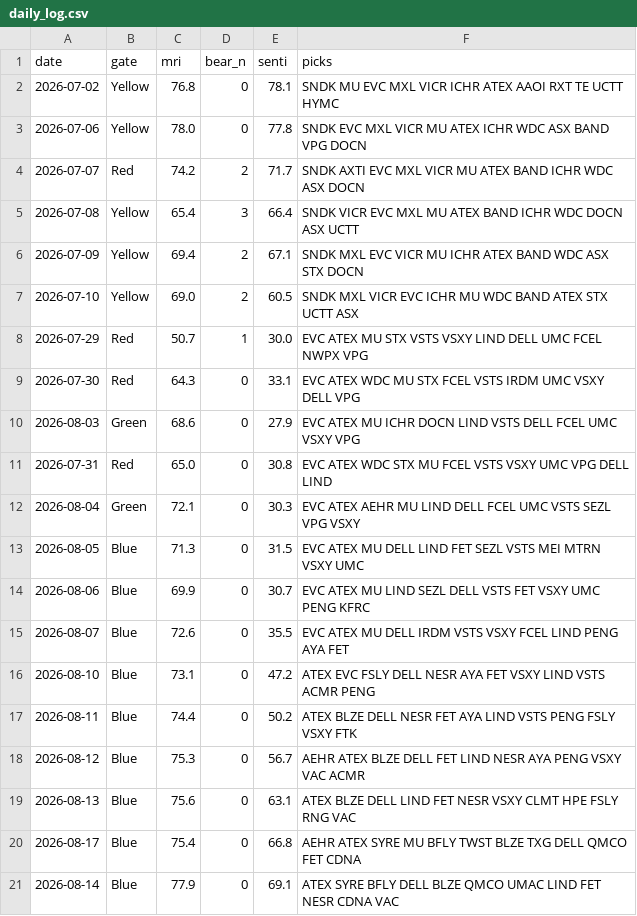
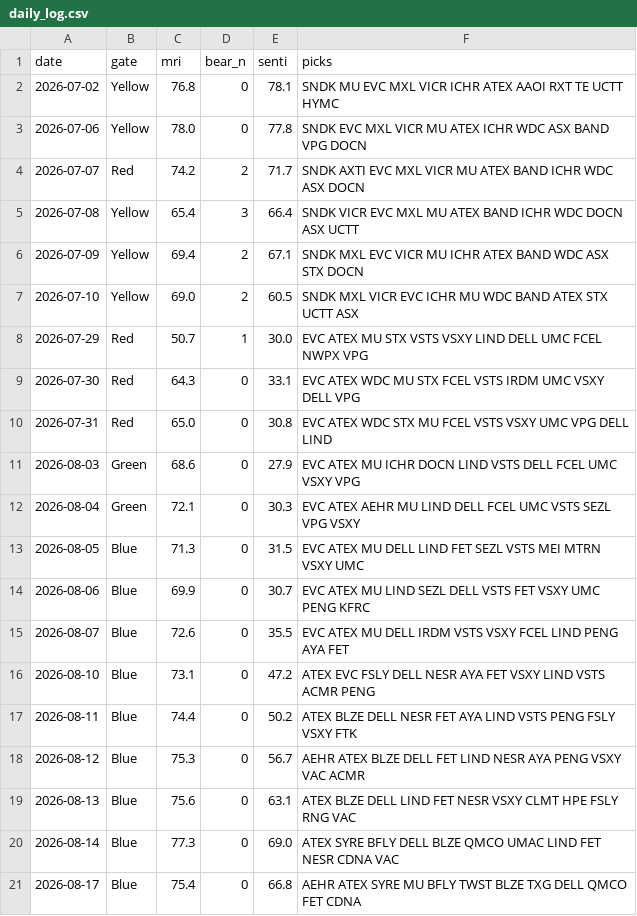
Before and after one commit to thanzo12wizu-stack/v38-watchlist, a CSV file: daily_log.csv, drawn as a sheet.

```diff
--- a/daily_log.csv
+++ b/daily_log.csv
@@ -9,4 +9,4 @@ date,gate,mri,bear_n,senti,picks
 2026-07-30,Red,64.3,0,33.1,EVC ATEX WDC MU STX FCEL VSTS IRDM UMC VSXY DELL VPG
+2026-07-31,Red,65.0,0,30.8,EVC ATEX WDC STX MU FCEL VSTS VSXY UMC VPG DELL LIND
 2026-08-03,Green,68.6,0,27.9,EVC ATEX MU ICHR DOCN LIND VSTS DELL FCEL UMC VSXY VPG
-2026-07-31,Red,65.0,0,30.8,EVC ATEX WDC STX MU FCEL VSTS VSXY UMC VPG DELL LIND
 2026-08-04,Green,72.1,0,30.3,EVC ATEX AEHR MU LIND DELL FCEL UMC VSTS SEZL VPG VSXY
@@ -19,3 +19,3 @@ date,gate,mri,bear_n,senti,picks
 2026-08-13,Blue,75.6,0,63.1,ATEX BLZE DELL LIND FET NESR VSXY CLMT HPE FSLY RNG VAC
+2026-08-14,Blue,77.3,0,69.0,ATEX SYRE BFLY DELL BLZE QMCO UMAC LIND FET NESR CDNA VAC
 2026-08-17,Blue,75.4,0,66.8,AEHR ATEX SYRE MU BFLY TWST BLZE TXG DELL QMCO FET CDNA
-2026-08-14,Blue,77.9,0,69.1,ATEX SYRE BFLY DELL BLZE QMCO UMAC LIND FET NESR CDNA VAC
```
Also changed, not shown: 8 other files.
